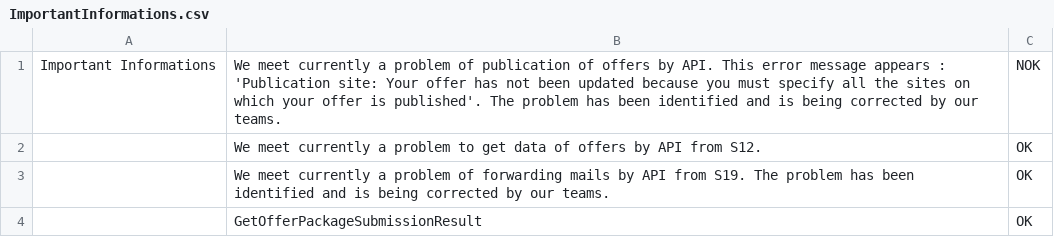
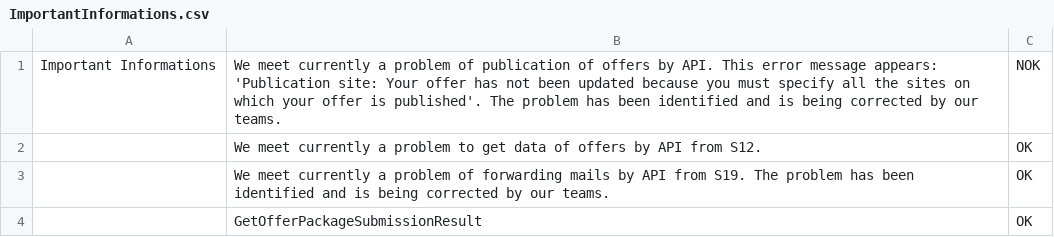
Before and after one commit to FlorentFERRAND/APIDashboard, a CSV file: wwwroot/Production/ImportantInformations.csv, drawn as a sheet.

Commit message:
Delete space from CSV file

```diff
--- a/wwwroot/Production/ImportantInformations.csv
+++ b/wwwroot/Production/ImportantInformations.csv
@@ -1,2 +1,2 @@
-Important Informations;We meet currently a problem of publication of offers by API. This error message appears : 'Publication site: Your offer has not been updated because you must specify all the sites on which your offer is published'. The problem has been identified and is being corrected by our teams.;NOK
+Important Informations;We meet currently a problem of publication of offers by API. This error message appears: 'Publication site: Your offer has not been updated because you must specify all the sites on which your offer is published'. The problem has been identified and is being corrected by our teams.;NOK
 ;We meet currently a problem to get data of offers by API from S12.;OK
```
